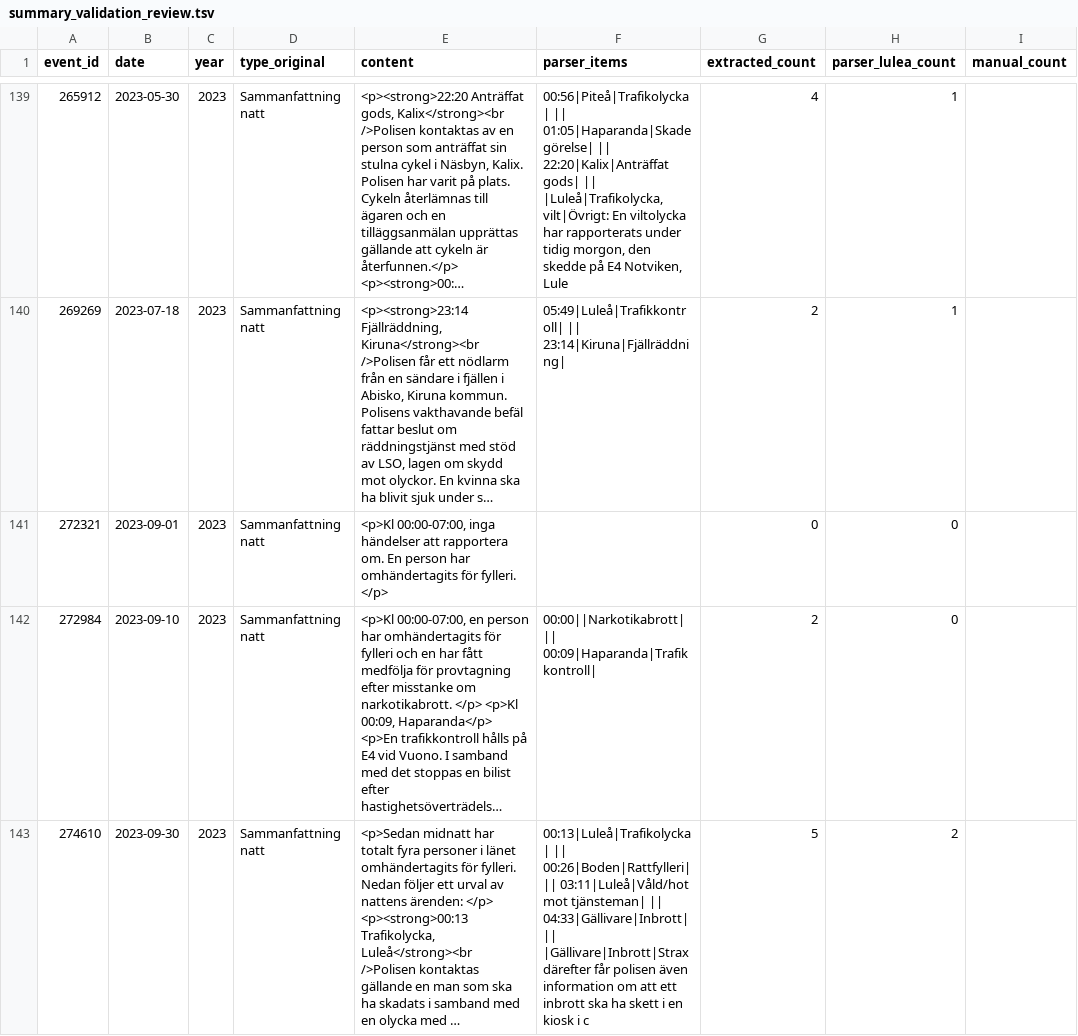
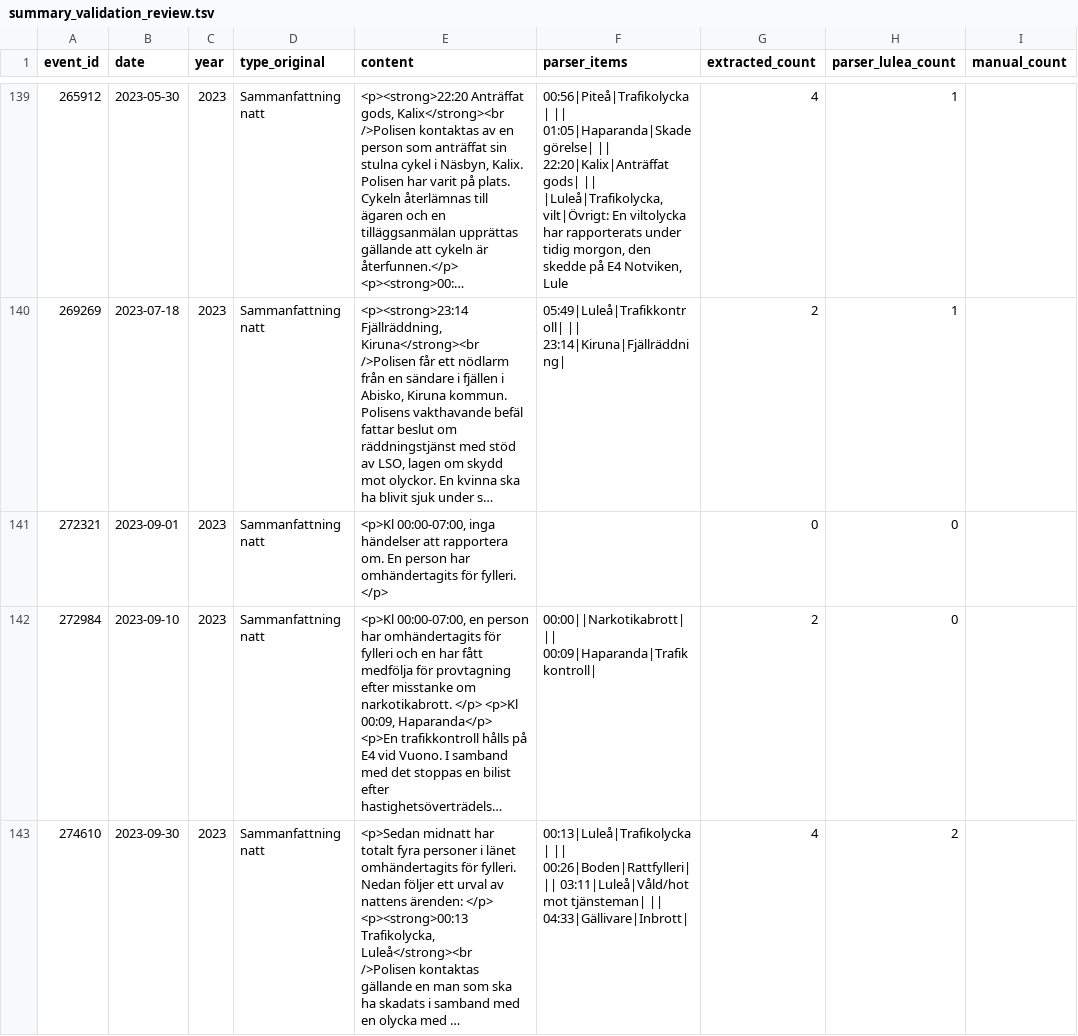
Before and after one commit to Lulea-statistik/Lulea-polishandelser, a TSV file: data/summary_validation_review.tsv, drawn as a sheet; only a part is shown, gaps mark what is left out; long unchanged cells end in …; the diff covers the shown part only; the diff names each change by its address in the sheet, - before the commit and + after, or states it on an @@ line.

```diff
--- a/data/summary_validation_review.tsv
+++ b/data/summary_validation_review.tsv
-F143 (parser_items): …|| 04:33|Gällivare|Inbrott| || |Gällivare|Inbrott|Strax därefter får polisen även information om att ett inbrott ska ha skett i en kiosk i c
+F143 (parser_items): …|| 04:33|Gällivare|Inbrott|
-G143 (extracted_count): 5
+G143 (extracted_count): 4
```
Also changed, not shown: 16 edited cells elsewhere in this file, data/summary_details_extra_monthly.csv, data/summary_details_monthly.csv, 8 other files.
